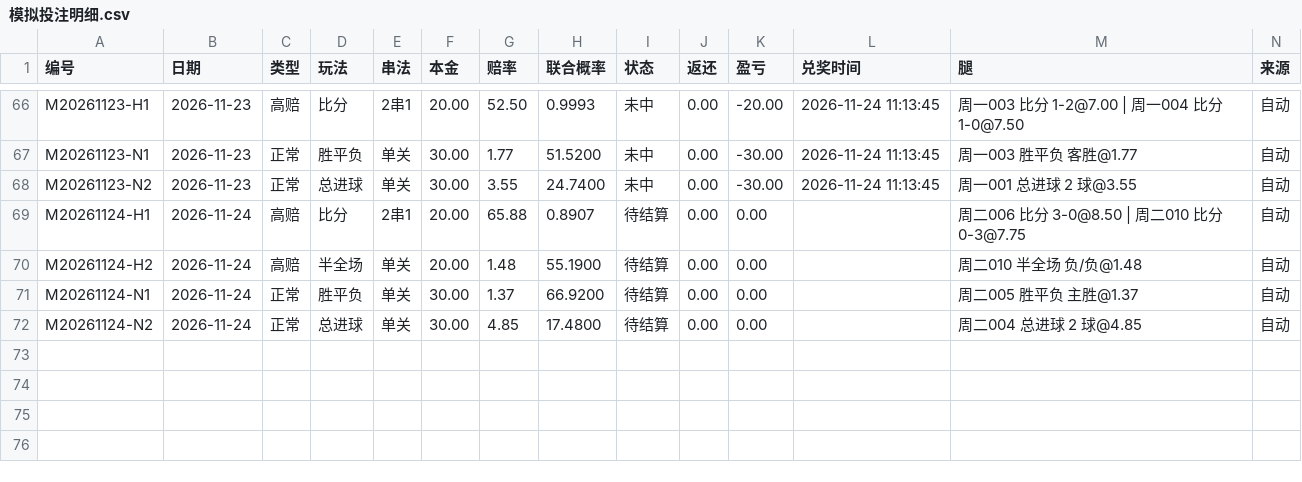
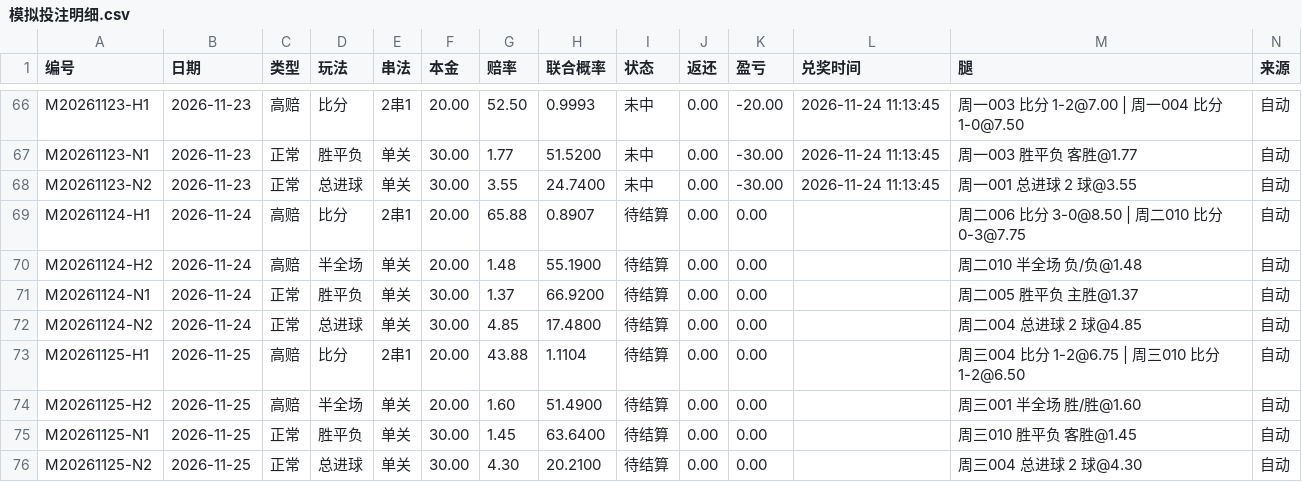
Before and after one commit to yi6421016-wq/jczq-score-assistant, a CSV file: 竞彩比分助手/模拟投注/模拟投注明细.csv, drawn as a sheet; only a part is shown, gaps mark what is left out; the diff names each change by its address in the sheet, - before the commit and + after, or states it on an @@ line.

```diff
--- a/竞彩比分助手/模拟投注/模拟投注明细.csv
+++ b/竞彩比分助手/模拟投注/模拟投注明细.csv
+row 73: M20261125-H1 | 2026-11-25 | 高赔 | 比分 | 2串1 | 20.00 | 43.88 | 1.1104 | 待结算 | 0.00 | 0.00 |  | 周三004 比分 1-2@6.75 | 周三010 比分 1-2@6.50 | 自动
+row 74: M20261125-H2 | 2026-11-25 | 高赔 | 半全场 | 单关 | 20.00 | 1.60 | 51.4900 | 待结算 | 0.00 | 0.00 |  | 周三001 半全场 胜/胜@1.60 | 自动
+row 75: M20261125-N1 | 2026-11-25 | 正常 | 胜平负 | 单关 | 30.00 | 1.45 | 63.6400 | 待结算 | 0.00 | 0.00 |  | 周三010 胜平负 客胜@1.45 | 自动
+row 76: M20261125-N2 | 2026-11-25 | 正常 | 总进球 | 单关 | 30.00 | 4.30 | 20.2100 | 待结算 | 0.00 | 0.00 |  | 周三004 总进球 2 球@4.30 | 自动
```
Also changed, not shown: 6 other files.
